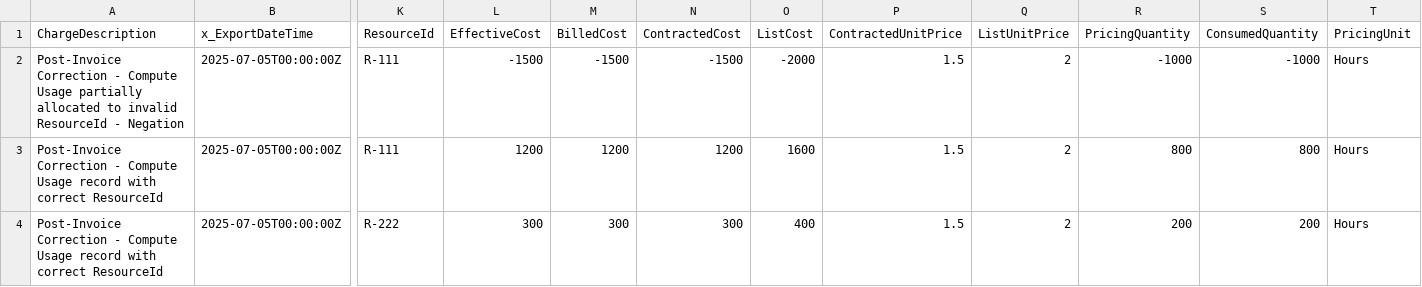
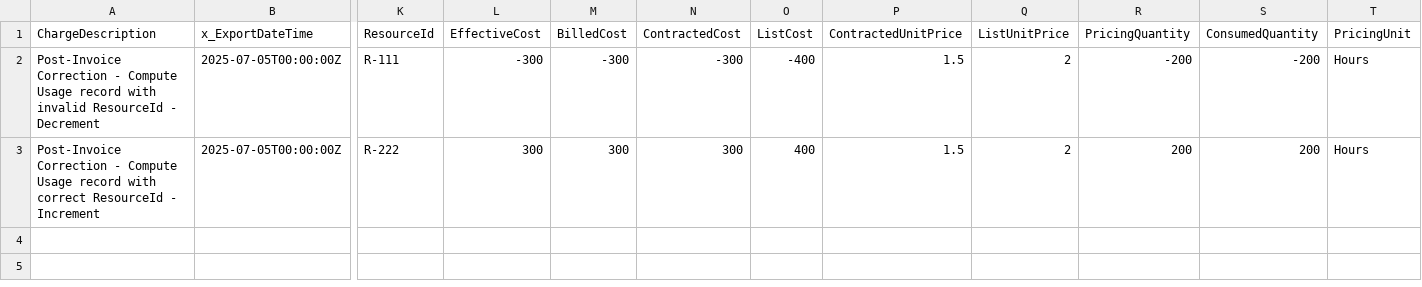
Before and after one commit to FinOps-Open-Cost-and-Usage-Spec/FOCUS_Spec, a CSV file: specification/data/correction-handling-examples/closed-billing-period/scenario_1_partial_reallocation_delta.csv, drawn as a sheet; only a part is shown, gaps mark what is left out; removed rows and columns are numbered as before the commit, all else as after; rows hold the shown columns only; the diff names each change by its address in the sheet, - before the commit and + after, or states it on an @@ line.

Commit message:
FOCUS #962-examples: polishing csv content

```diff
--- a/specification/data/correction-handling-examples/closed-billing-period/scenario_1_partial_reallocation_delta.csv
+++ b/specification/data/correction-handling-examples/closed-billing-period/scenario_1_partial_reallocation_delta.csv
-row 2: Post-Invoice Correction - Compute Usage partially allocated to invalid ResourceId - Negation | 2025-07-05T00:00:00Z | R-111 | -1500 | -1500 | -1500 | -2000 | 1.5 | 2 | -1000 | -1000 | Hours
-A2 (ChargeDescription): …record with correct ResourceId
+A2 (ChargeDescription): …record with invalid ResourceId - Decrement
-L2 (EffectiveCost): 1200
+L2 (EffectiveCost): -300
-M2 (BilledCost): 1200
+M2 (BilledCost): -300
-N2 (ContractedCost): 1200
+N2 (ContractedCost): -300
-O2 (ListCost): 1600
+O2 (ListCost): -400
-R2 (PricingQuantity): 800
+R2 (PricingQuantity): -200
-S2 (ConsumedQuantity): 800
+S2 (ConsumedQuantity): -200
-A3 (ChargeDescription): …correct ResourceId
+A3 (ChargeDescription): …correct ResourceId - Increment
```
Also changed, not shown: specification/data/correction-handling-examples/closed-billing-period/scenario_1_partial_reallocation_ledger.csv, specification/data/correction-handling-examples/closed-billing-period/scenario_3_itemized_cost_only_ledger.csv, 16 other files.
